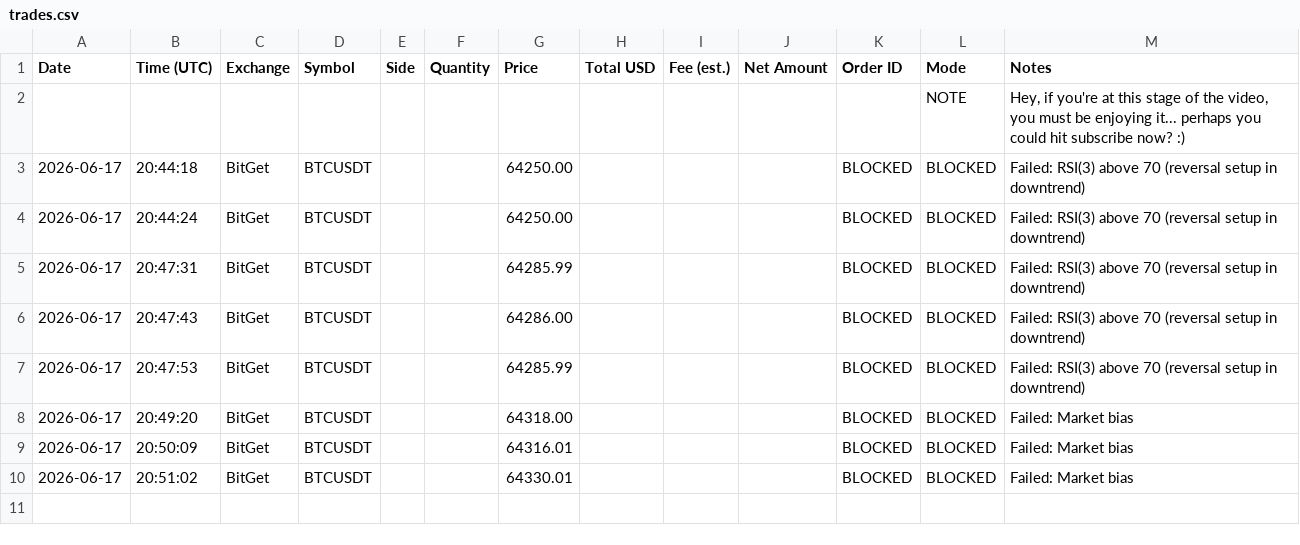
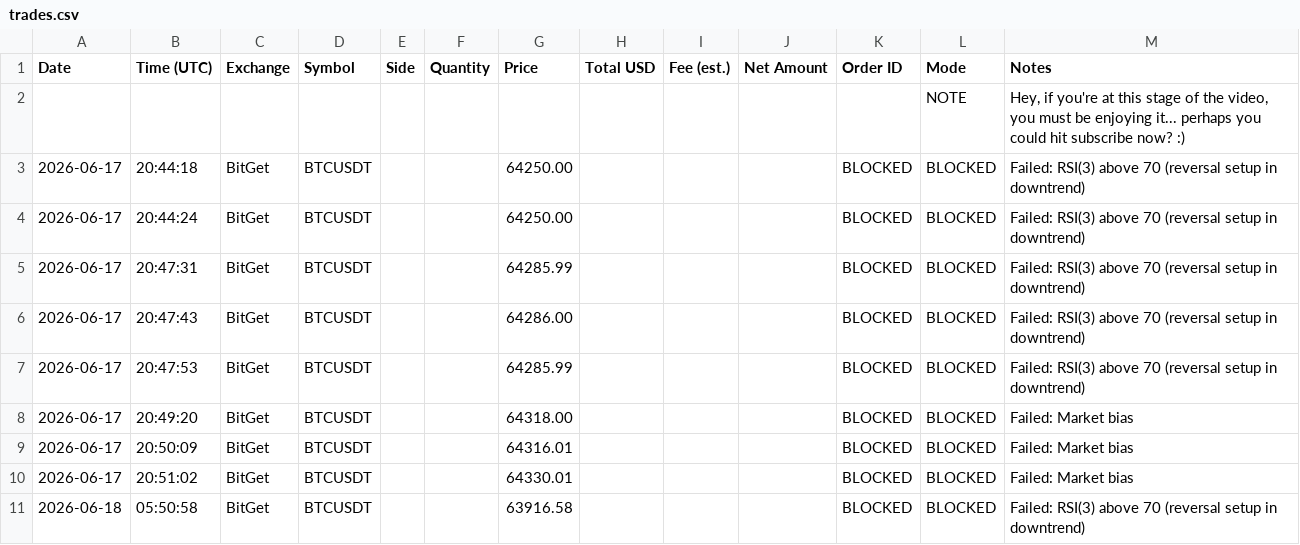
Before and after one commit to odgersjewellr-maker/my-trading--bot--lewis-scalping, a CSV file: trades.csv, drawn as a sheet.

```diff
--- a/trades.csv
+++ b/trades.csv
@@ -10 +10,2 @@ Date,Time (UTC),Exchange,Symbol,Side,Quantity,Price,Total USD,Fee (est.),Net Amo
 2026-06-17,20:51:02,BitGet,BTCUSDT,,,64330.01,,,,BLOCKED,BLOCKED,"Failed: Market bias"
+2026-06-18,05:50:58,BitGet,BTCUSDT,,,63916.58,,,,BLOCKED,BLOCKED,"Failed: RSI(3) above 70 (reversal setup in downtrend)"
```
Also changed, not shown: 2 other files.
